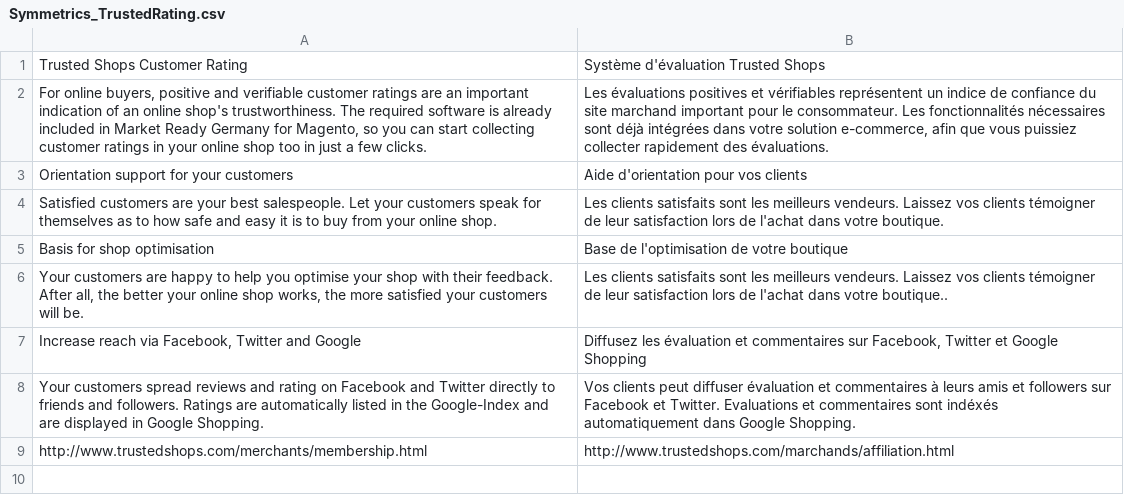
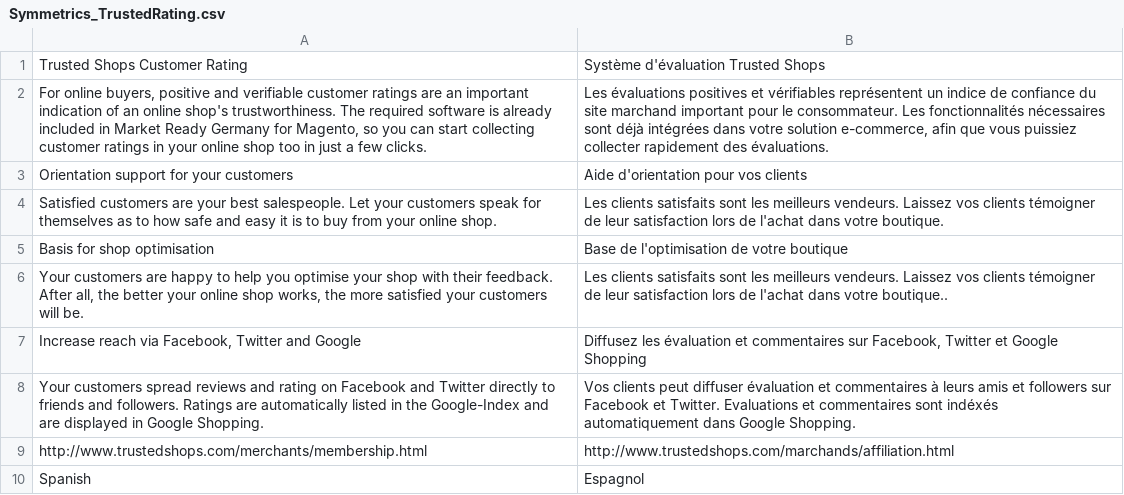
Before and after one commit to symmetrics/trustedshops_trustedrating, a CSV file: build/app/locale/fr_FR/Symmetrics_TrustedRating.csv, drawn as a sheet; the diff names each change by its address in the sheet, - before the commit and + after, or states it on an @@ line.

```diff
--- a/build/app/locale/fr_FR/Symmetrics_TrustedRating.csv
+++ b/build/app/locale/fr_FR/Symmetrics_TrustedRating.csv
+row 10: Spanish | Espagnol
```
Also changed, not shown: build/app/locale/de_DE/Symmetrics_TrustedRating.csv, build/app/locale/es_ES/Symmetrics_TrustedRating.csv, 3 other files.
